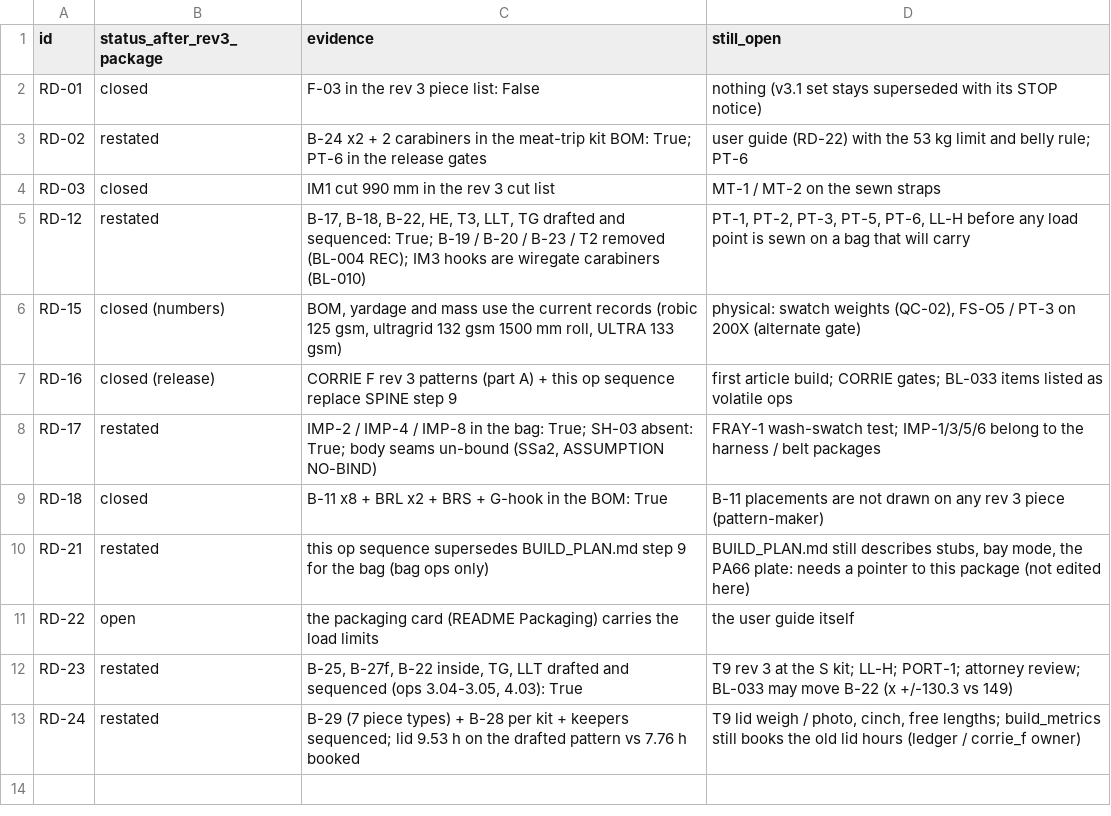
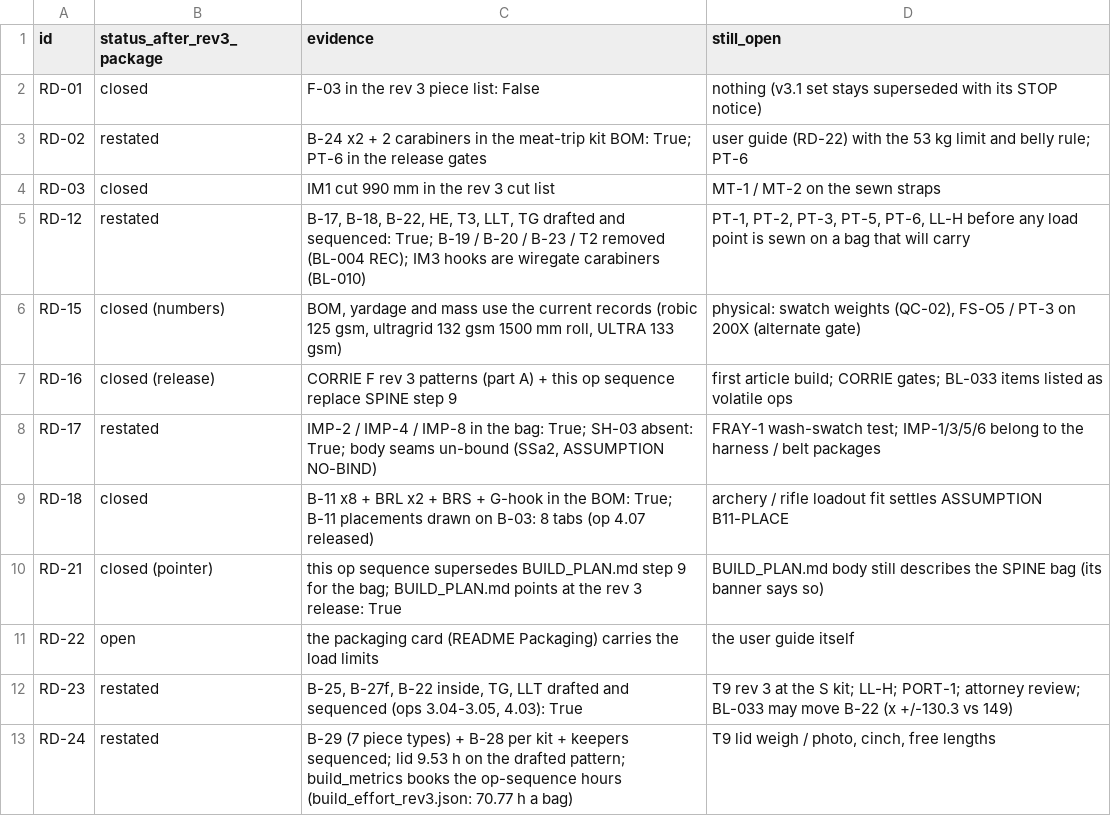
Before and after one commit to Overcastly-AI/Hunting-appeal, a CSV file: outputs/release/pack5200_corrie_f_rev3/manufacturing/delta_register_rev3.csv, drawn as a sheet.

```diff
--- a/outputs/release/pack5200_corrie_f_rev3/manufacturing/delta_register_rev3.csv
+++ b/outputs/release/pack5200_corrie_f_rev3/manufacturing/delta_register_rev3.csv
@@ -8,6 +8,6 @@ RD-16,closed (release),CORRIE F rev 3 patterns (part A) + this op sequence repla
 RD-17,restated,"IMP-2 / IMP-4 / IMP-8 in the bag: True; SH-03 absent: True; body seams un-bound (SSa2, ASSUMPTION NO-BIND)",FRAY-1 wash-swatch test; IMP-1/3/5/6 belong to the harness / belt packages
-RD-18,closed,B-11 x8 + BRL x2 + BRS + G-hook in the BOM: True,B-11 placements are not drawn on any rev 3 piece (pattern-maker)
-RD-21,restated,this op sequence supersedes BUILD_PLAN.md step 9 for the bag (bag ops only),"BUILD_PLAN.md still describes stubs, bay mode, the PA66 plate: needs a pointer to this package (not edited here)"
+RD-18,closed,B-11 x8 + BRL x2 + BRS + G-hook in the BOM: True; B-11 placements drawn on B-03: 8 tabs (op 4.07 released),archery / rifle loadout fit settles ASSUMPTION B11-PLACE
+RD-21,closed (pointer),this op sequence supersedes BUILD_PLAN.md step 9 for the bag; BUILD_PLAN.md points at the rev 3 release: True,BUILD_PLAN.md body still describes the SPINE bag (its banner says so)
 RD-22,open,the packaging card (README Packaging) carries the load limits,the user guide itself
 RD-23,restated,"B-25, B-27f, B-22 inside, TG, LLT drafted and sequenced (ops 3.04-3.05, 4.03): True",T9 rev 3 at the S kit; LL-H; PORT-1; attorney review; BL-033 may move B-22 (x +/-130.3 vs 149)
-RD-24,restated,B-29 (7 piece types) + B-28 per kit + keepers sequenced; lid 9.53 h on the drafted pattern vs 7.76 h booked,"T9 lid weigh / photo, cinch, free lengths; build_metrics still books the old lid hours (ledger / corrie_f owner)"
+RD-24,restated,B-29 (7 piece types) + B-28 per kit + keepers sequenced; lid 9.53 h on the drafted pattern; build_metrics books the op-sequence hours (build_effort_rev3.json: 70.77 h a bag),"T9 lid weigh / photo, cinch, free lengths"
```
Also changed, not shown: outputs/release/pack5200_corrie_f_rev3/manufacturing/bom.csv, outputs/release/pack5200_corrie_f_rev3/manufacturing/cutting_plan.csv, 49 other files.
